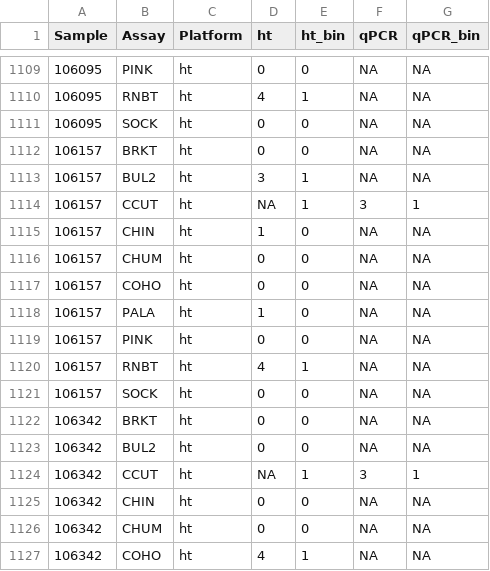
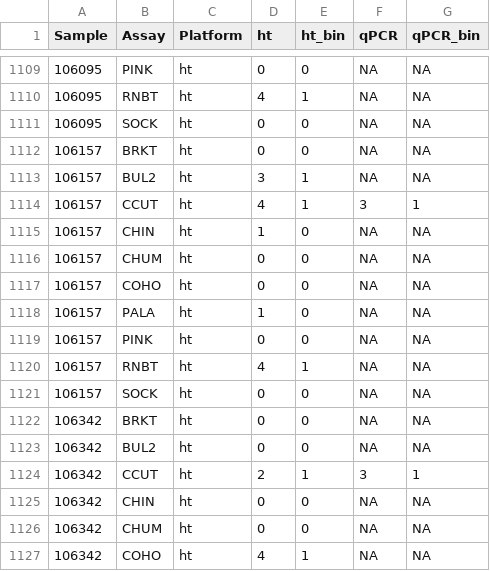
Before and after one commit to NationalGenomicsCenter/RiverscapeBiochip, a CSV file: Master_Long_PNW10242023.csv, drawn as a sheet; only a part is shown, gaps mark what is left out; the diff names each change by its address in the sheet, - before the commit and + after, or states it on an @@ line.

Commit message:
Update Master_Long_PNW10242023.csv
Corrected HT values incorrectly listed as "NA" from data conversion

```diff
--- a/Master_Long_PNW10242023.csv
+++ b/Master_Long_PNW10242023.csv
-D1114 (ht): NA
+D1114 (ht): 4
-D1124 (ht): NA
+D1124 (ht): 2
```
